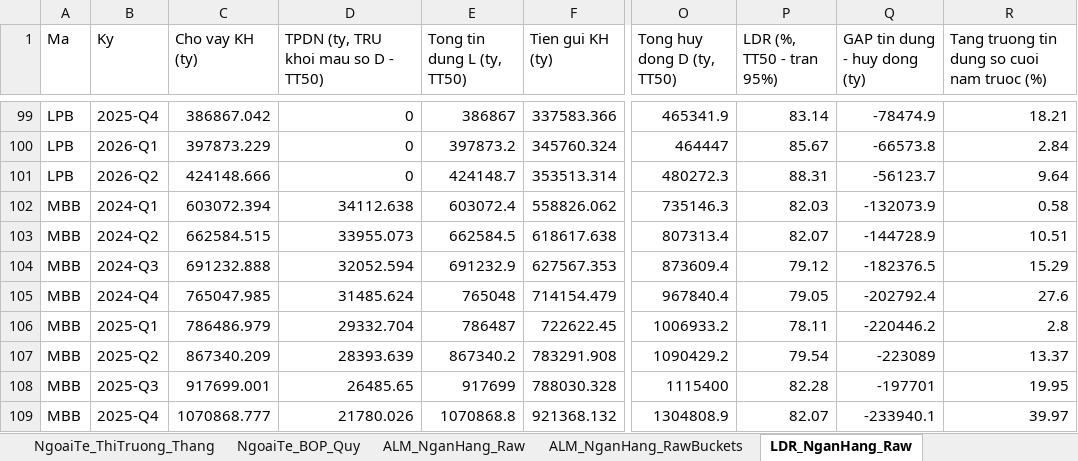
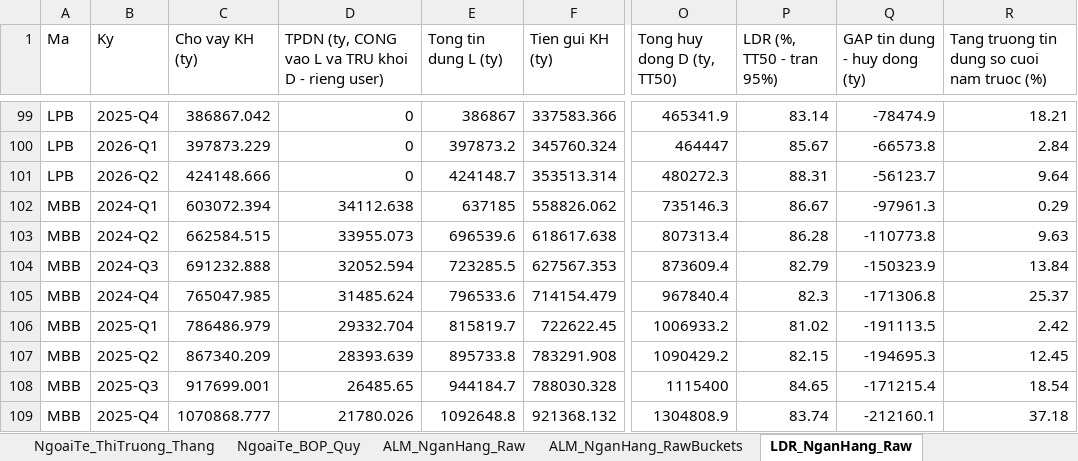
Before and after one commit to Truongutc/Phan-tich-FA, an Excel workbook: Bao cao/VIMO/VIMO_Lich_Su_Chi_So.xlsx, sheet LDR_NganHang_Raw, drawn as a sheet; only a part is shown, gaps mark what is left out; values as stored, in another font and other column widths than the file's, no borders; 2 other sheets too large or unreadable and not compared; the diff covers the shown part only; the diff names each change by its address in the sheet, - before the commit and + after, or states it on an @@ line.

Commit message:
Vi mo + phan tich NH rieng: sua L van cong TPDN (chat che hon TT50), ap dung TT50 cho template_banking.py
Theo yeu cau user: "sua lai L van tinh TPDN nhe, toi muon he so cua toi
chat che hon" - bank_system_risk.py._ldr_components() gio GIU TPDN o CA
2 ve (L: +TPDN nhu TT22 cu; D: -TPDN theo TT50 khoan 5b) - double-count
co chu y, khac TT50 chinh thuc (chi tru D) va TT22 cu (chi cong L).

Ap dung CUNG cong thuc (TT50 + giu TPDN o L) cho template_banking.py
(phan tich rieng tung ma NH co phieu, truoc do van dung TT22 cu):
- ldr_hist (hang nam), ldr_fc_calc (du bao 3 nam), ldr_q_json (theo quy)
  - ca 3 cho Python plain-value.
- Sheet Excel 05_Balance_Sheet/05_Balance_Sheet_Quarterly: them dong
  moi (TG+vay NHAN tu TCTD khac bsb112, TG+cho vay DAT TAI TCTD khac
  bsb98, Vi the lien NH RONG =MAX(0,...)) va sua cong thuc Tong huy
  dong (+VCSH, +vi the rong, -TPDN) - viet bang CONG THUC EXCEL (khong
  phai gia tri Python) de bam vao o thay ngay cach tinh. 02_Assumptions
  dong "Huy dong tang truong" cung sua khop cong thuc moi.
- Tran LDR: 95% (TT50), thay 85% cu - sua toan bo text/comment/PDF
  narrative tham chieu Circular 22/2019+26/2022.

Tien ich: fix 1 bug UnboundLocalError co san (det_json khong duoc gan
khi API timeout, phat hien khi test VCB) - khong lien quan LDR.

Da verify cheo 2 pipeline doc lap cho VCB Q2-2026: bank_system_risk.py
= 85,03%, template_banking.py = 85,0% - khop.

Rieng phan "danh gia cau truc ky han/nguon von/rui ro thanh khoan-lai
suat" (user yeu cau dung lai du lieu excel vi mo): da xac nhan co che
chia se cache GIU SAN tu truoc (fetch_bank_risk_gaps_cached doc tu
data/bank_alm/<TICKER>.json, cung file ca bank_system_risk.py va
template_banking.py dung) - KHONG can sua gi them, test VCB xac nhan
dung lai dung du lieu da OCR san (status "reported"), khong OCR lai.

```diff
--- a/Bao cao/VIMO/VIMO_Lich_Su_Chi_So.xlsx (sheet LDR_NganHang_Raw)
+++ b/Bao cao/VIMO/VIMO_Lich_Su_Chi_So.xlsx (sheet LDR_NganHang_Raw)
-D1: TPDN (ty, TRU khoi mau so D - TT50)
+D1: TPDN (ty, CONG vao L va TRU khoi D - rieng user)
-E1: Tong tin dung L (ty, TT50)
+E1: Tong tin dung L (ty)
-E102 (Tong tin dung L (ty)): 603072.4
+E102 (Tong tin dung L (ty)): 637185
-P102 (LDR (%, TT50 - tran 95%)): 82.03
+P102 (LDR (%, TT50 - tran 95%)): 86.67
-Q102 (GAP tin dung - huy dong (ty)): -132073.9
+Q102 (GAP tin dung - huy dong (ty)): -97961.3
-R102: 0.58
+R102: 0.29
-E103 (Tong tin dung L (ty)): 662584.5
+E103 (Tong tin dung L (ty)): 696539.6
-P103 (LDR (%, TT50 - tran 95%)): 82.07
+P103 (LDR (%, TT50 - tran 95%)): 86.28
-Q103 (GAP tin dung - huy dong (ty)): -144728.9
+Q103 (GAP tin dung - huy dong (ty)): -110773.8
-R103: 10.51
+R103: 9.63
-E104 (Tong tin dung L (ty)): 691232.9
+E104 (Tong tin dung L (ty)): 723285.5
-P104 (LDR (%, TT50 - tran 95%)): 79.12
+P104 (LDR (%, TT50 - tran 95%)): 82.79
-Q104 (GAP tin dung - huy dong (ty)): -182376.5
+Q104 (GAP tin dung - huy dong (ty)): -150323.9
-R104: 15.29
+R104: 13.84
-E105 (Tong tin dung L (ty)): 765048
+E105 (Tong tin dung L (ty)): 796533.6
-P105 (LDR (%, TT50 - tran 95%)): 79.05
+P105 (LDR (%, TT50 - tran 95%)): 82.3
-Q105 (GAP tin dung - huy dong (ty)): -202792.4
+Q105 (GAP tin dung - huy dong (ty)): -171306.8
-R105: 27.6
+R105: 25.37
-E106 (Tong tin dung L (ty)): 786487
+E106 (Tong tin dung L (ty)): 815819.7
-P106 (LDR (%, TT50 - tran 95%)): 78.11
+P106 (LDR (%, TT50 - tran 95%)): 81.02
-Q106 (GAP tin dung - huy dong (ty)): -220446.2
+Q106 (GAP tin dung - huy dong (ty)): -191113.5
-R106: 2.8
+R106: 2.42
-E107 (Tong tin dung L (ty)): 867340.2
+E107 (Tong tin dung L (ty)): 895733.8
-P107 (LDR (%, TT50 - tran 95%)): 79.54
+P107 (LDR (%, TT50 - tran 95%)): 82.15
-Q107 (GAP tin dung - huy dong (ty)): -223089
+Q107 (GAP tin dung - huy dong (ty)): -194695.3
-R107: 13.37
+R107: 12.45
-E108 (Tong tin dung L (ty)): 917699
+E108 (Tong tin dung L (ty)): 944184.7
-P108 (LDR (%, TT50 - tran 95%)): 82.28
+P108 (LDR (%, TT50 - tran 95%)): 84.65
-Q108 (GAP tin dung - huy dong (ty)): -197701
+Q108 (GAP tin dung - huy dong (ty)): -171215.4
-R108: 19.95
+R108: 18.54
-E109 (Tong tin dung L (ty)): 1070868.8
+E109 (Tong tin dung L (ty)): 1092648.8
-P109 (LDR (%, TT50 - tran 95%)): 82.07
+P109 (LDR (%, TT50 - tran 95%)): 83.74
-Q109 (GAP tin dung - huy dong (ty)): -233940.1
+Q109 (GAP tin dung - huy dong (ty)): -212160.1
-R109: 39.97
+R109: 37.18
```
Also changed, not shown: 505 edited cells elsewhere in this sheet, sheet ALM_NganHang_Raw, sheet LDR_TongHop_HeThong, sheet Theo quý, sheet NgoaiTe_ThiTruong_Thang, 4 other files.
